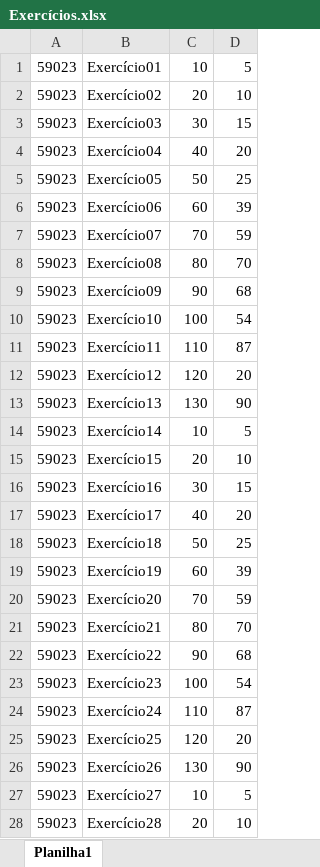
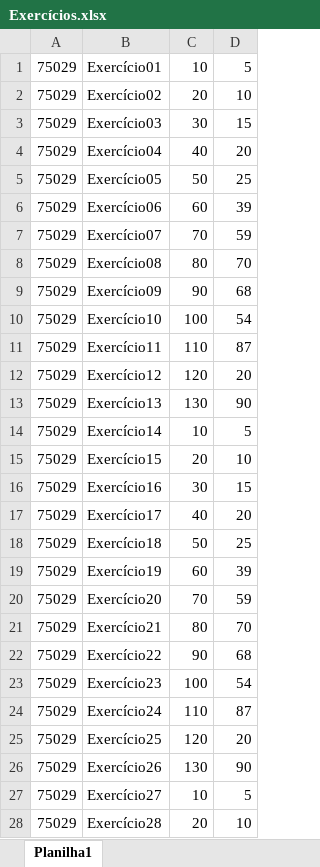
Before and after one commit to dudunog/MeuCantinhoDeEstudos, an Excel workbook: Excel/Inserção/Exercicios/Exercícios.xlsx, sheet Planilha1, drawn as a sheet; only a part is shown; values as stored, in another font and other column widths than the file's, no borders; the diff covers the shown part only; the diff names each change by its address in the sheet, - before the commit and + after, or states it on an @@ line.

```diff
--- a/Excel/Inserção/Exercicios/Exercícios.xlsx (sheet Planilha1)
+++ b/Excel/Inserção/Exercicios/Exercícios.xlsx (sheet Planilha1)
-A1:A28: 59023
+A1:A28: 75029
```
Also changed, not shown: 972 edited cells elsewhere in this sheet, Excel/Inserção/Temas/Temas.xlsx, 5 other files.
